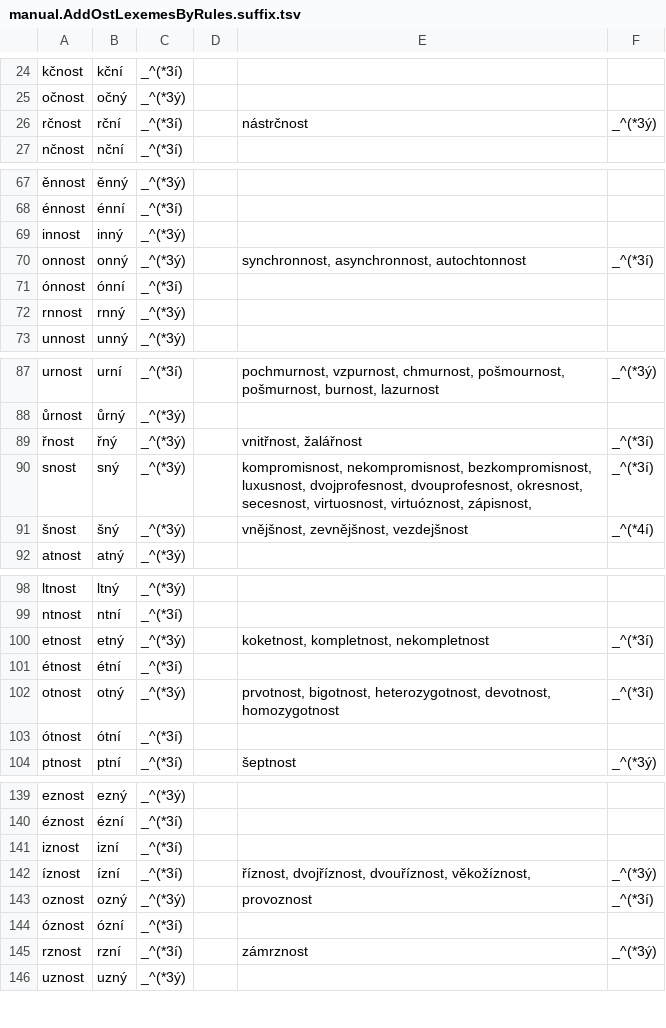
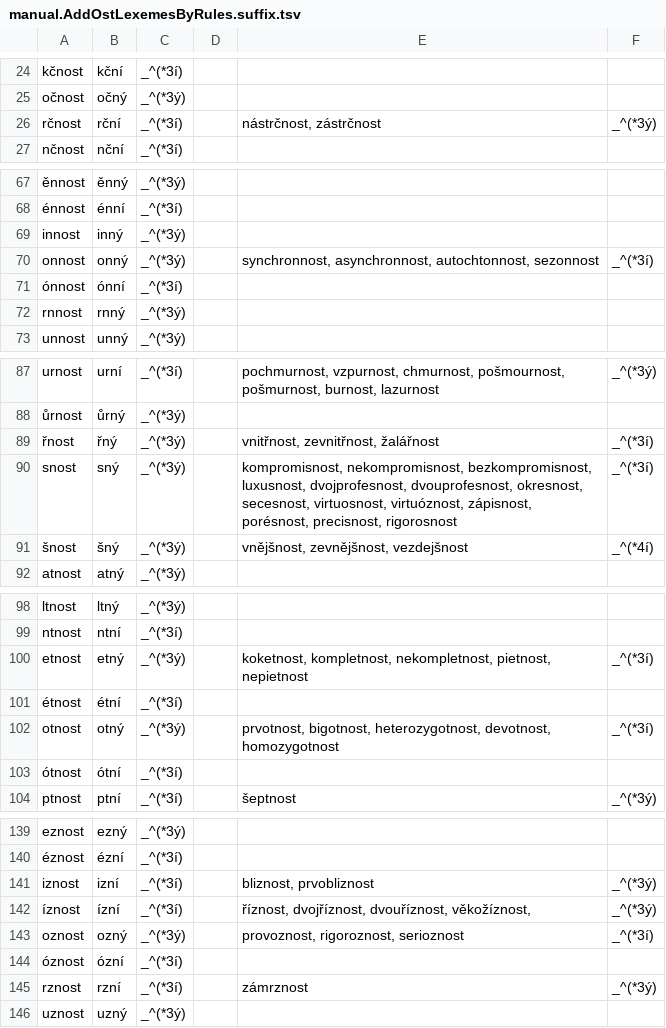
Before and after one commit to vidraj/derinet, a TSV file: tools/data-api/perl-derivmorpho/DerivMorpho/Block/CS/manual.AddOstLexemesByRules.suffix.tsv, drawn as a sheet; only a part is shown, gaps mark what is left out; the diff names each change by its address in the sheet, - before the commit and + after, or states it on an @@ line.

Commit message:
Add missing exceptions to deadj -ost derivations
Some -ost lexemes were not getting derived properly, because they
needed to be added to a list of exceptions. Fix that. Some lexemes
still have issues, but the bulk is now fixed.

```diff
--- a/tools/data-api/perl-derivmorpho/DerivMorpho/Block/CS/manual.AddOstLexemesByRules.suffix.tsv
+++ b/tools/data-api/perl-derivmorpho/DerivMorpho/Block/CS/manual.AddOstLexemesByRules.suffix.tsv
-E26: nástrčnost
+E26: nástrčnost, zástrčnost
-E70: synchronnost, asynchronnost, autochtonnost
+E70: synchronnost, asynchronnost, autochtonnost, sezonnost
-E89: vnitřnost, žalářnost
+E89: vnitřnost, zevnitřnost, žalářnost
-E90: …virtuóznost, zápisnost,
+E90: …virtuóznost, zápisnost, porésnost, precisnost, rigorosnost
-E100: koketnost, kompletnost, nekompletnost
+E100: koketnost, kompletnost, nekompletnost, pietnost, nepietnost
-E141: (empty)
+E141: bliznost, prvobliznost
-F141: (empty)
+F141: _^(*3ý)
-E143: provoznost
+E143: provoznost, rigoroznost, serioznost
```
Also changed, not shown: tools/data-api/perl-derivmorpho/DerivMorpho/Block/CS/manual.AddOstLexemesByRules.nondeadjective.tsv, 1 other file.
